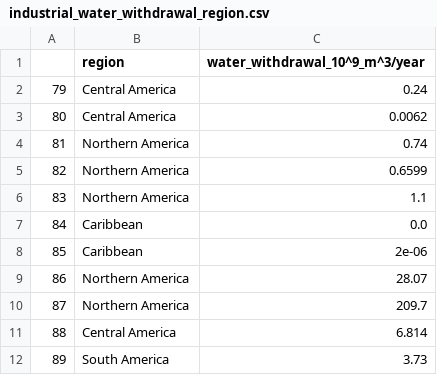
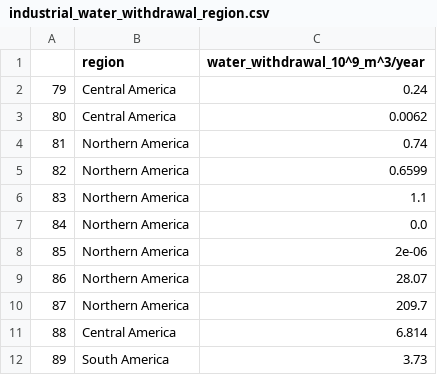
Before and after one commit to RPGroup-PBoC/human_impacts, a CSV file: data/water/AQUASTAT_water_use/processed/industrial_water_withdrawal_region.csv, drawn as a sheet; only a part is shown.

```diff
--- a/data/water/AQUASTAT_water_use/processed/industrial_water_withdrawal_region.csv
+++ b/data/water/AQUASTAT_water_use/processed/industrial_water_withdrawal_region.csv
@@ -6,4 +6,4 @@
 83,Northern America,1.1
-84,Caribbean,0.0
-85,Caribbean,2e-06
+84,Northern America,0.0
+85,Northern America,2e-06
 86,Northern America,28.07
```
Also changed, not shown: data/water/AQUASTAT_water_use/processed/agricultural_water_withdrawal_region.csv, data/water/AQUASTAT_water_use/processed/agriculture_population.csv, 3 other files.
